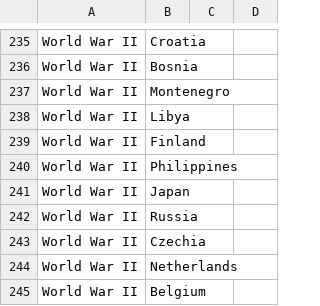
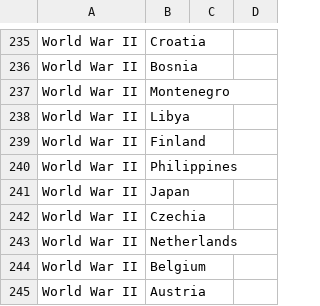
Before and after one commit to vukojevicstefan/USA-War-History, a CSV file: Final Data/wars_and_locations.csv, drawn as a sheet; only a part is shown, gaps mark what is left out; the shorter side is filled out with more unchanged rows.

```diff
--- a/Final Data/wars_and_locations.csv
+++ b/Final Data/wars_and_locations.csv
@@ -241,3 +241,2 @@ World War II,Philippines
 World War II,Japan
-World War II,Russia
 World War II,Czechia
```
Also changed, not shown: 1 other file.
